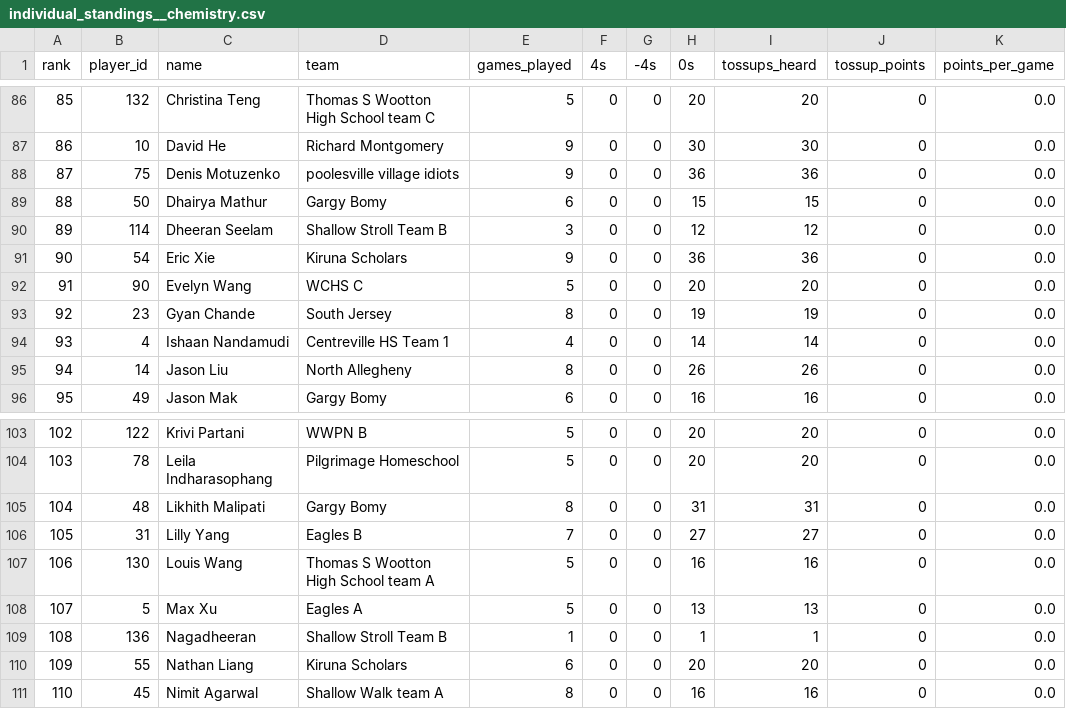
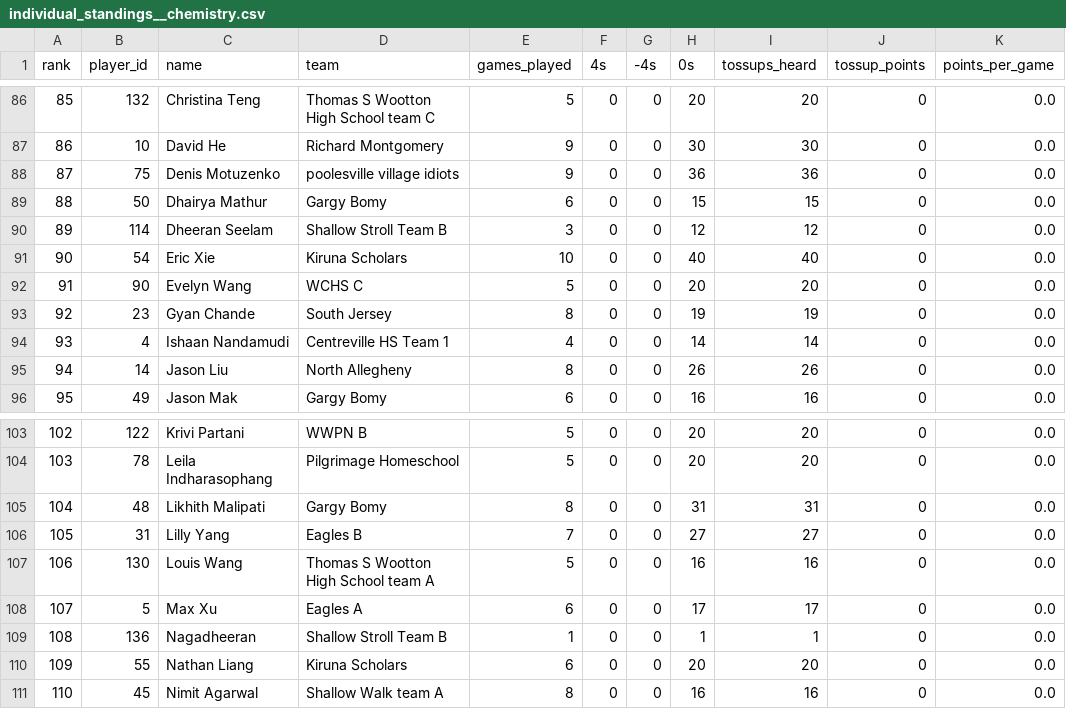
Before and after one commit to xpoes123/scibowl-org, a CSV file: stats/johns-hopkins-invitational/individual_standings__chemistry.csv, drawn as a sheet; only a part is shown, gaps mark what is left out; the diff covers the shown part only.

```diff
--- a/stats/johns-hopkins-invitational/individual_standings__chemistry.csv
+++ b/stats/johns-hopkins-invitational/individual_standings__chemistry.csv
@@ -90,3 +90,3 @@ rank,player_id,name,team,games_played,4s,-4s,0s,tossups_heard,tossup_points,poin
 89,114,Dheeran Seelam,Shallow Stroll Team B,3,0,0,12,12,0,0.0
-90,54,Eric Xie,Kiruna Scholars,9,0,0,36,36,0,0.0
+90,54,Eric Xie,Kiruna Scholars,10,0,0,40,40,0,0.0
 91,90,Evelyn Wang,WCHS C,5,0,0,20,20,0,0.0
@@ -107,3 +107,3 @@ rank,player_id,name,team,games_played,4s,-4s,0s,tossups_heard,tossup_points,poin
 106,130,Louis Wang,Thomas S Wootton High School team A,5,0,0,16,16,0,0.0
-107,5,Max Xu,Eagles A,5,0,0,13,13,0,0.0
+107,5,Max Xu,Eagles A,6,0,0,17,17,0,0.0
 108,136,Nagadheeran,Shallow Stroll Team B,1,0,0,1,1,0,0.0
```
Also changed, not shown: 25 edited cells elsewhere in this file, stats/johns-hopkins-invitational/individual_standings__biology.csv, stats/johns-hopkins-invitational/individual_standings__math.csv, 12 other files.
